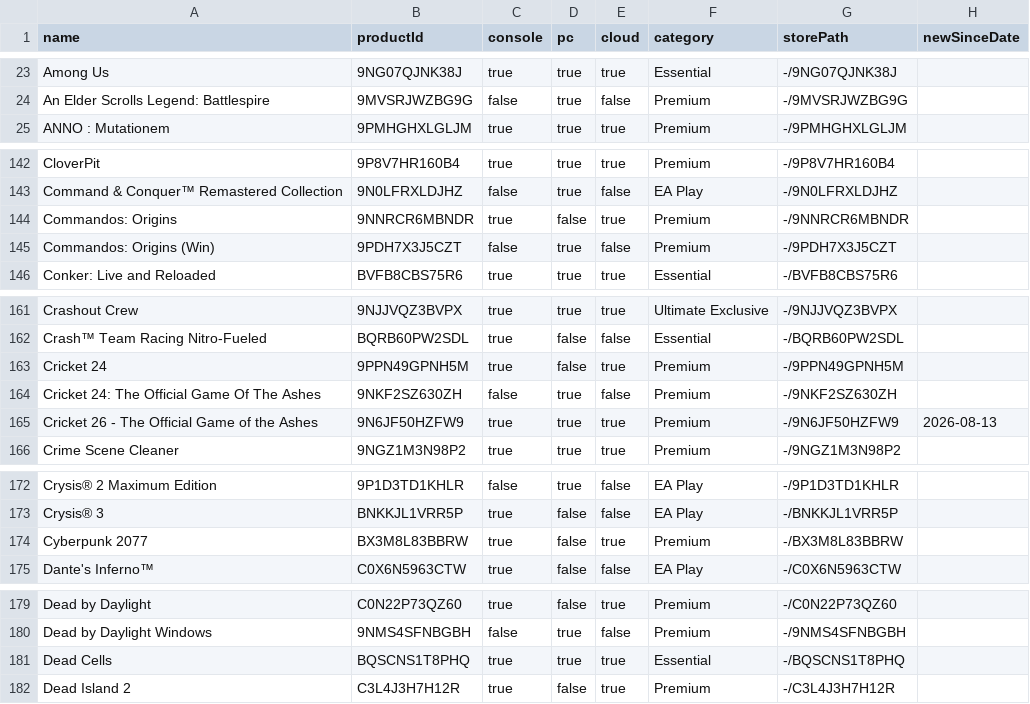
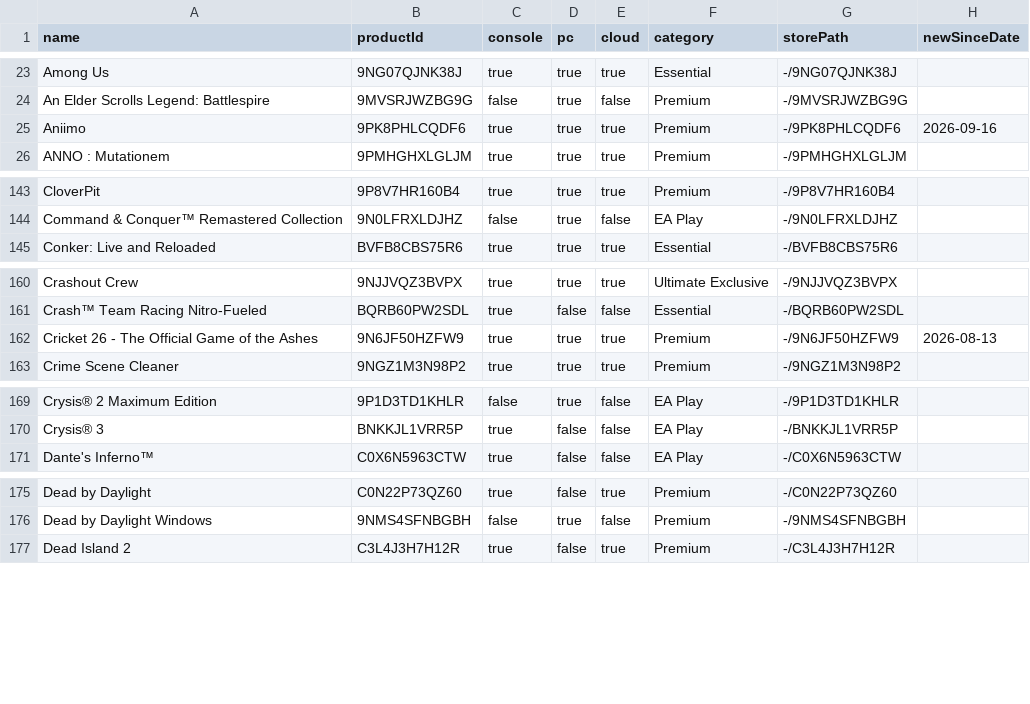
Before and after one commit to ninnex/xbox-gamepass-only-ultimate, a CSV file: data/ultimate.csv, drawn as a sheet; only a part is shown, gaps mark what is left out; the diff covers the shown part only.

```diff
--- a/data/ultimate.csv
+++ b/data/ultimate.csv
@@ -24,2 +24,3 @@ Among Us,9NG07QJNK38J,true,true,true,Essential,-/9NG07QJNK38J,
 An Elder Scrolls Legend: Battlespire,9MVSRJWZBG9G,false,true,false,Premium,-/9MVSRJWZBG9G,
+Aniimo,9PK8PHLCQDF6,true,true,true,Premium,-/9PK8PHLCQDF6,2026-09-16
 ANNO : Mutationem,9PMHGHXLGLJM,true,true,true,Premium,-/9PMHGHXLGLJM,
@@ -143,4 +144,2 @@ CloverPit,9P8V7HR160B4,true,true,true,Premium,-/9P8V7HR160B4,
 Command & Conquer™ Remastered Collection,9N0LFRXLDJHZ,false,true,false,EA Play,-/9N0LFRXLDJHZ,
-Commandos: Origins,9NNRCR6MBNDR,true,false,true,Premium,-/9NNRCR6MBNDR,
-Commandos: Origins (Win),9PDH7X3J5CZT,false,true,false,Premium,-/9PDH7X3J5CZT,
 Conker: Live and Reloaded,BVFB8CBS75R6,true,true,true,Essential,-/BVFB8CBS75R6,
@@ -162,4 +161,2 @@ Crashout Crew,9NJJVQZ3BVPX,true,true,true,Ultimate Exclusive,-/9NJJVQZ3BVPX,
 Crash™ Team Racing Nitro-Fueled,BQRB60PW2SDL,true,false,false,Essential,-/BQRB60PW2SDL,
-Cricket 24,9PPN49GPNH5M,true,false,true,Premium,-/9PPN49GPNH5M,
-Cricket 24: The Official Game Of The Ashes,9NKF2SZ630ZH,false,true,false,Premium,-/9NKF2SZ630ZH,
 Cricket 26 - The Official Game of the Ashes,9N6JF50HZFW9,true,true,true,Premium,-/9N6JF50HZFW9,2026-08-13
@@ -173,3 +170,2 @@ Crysis® 2 Maximum Edition,9P1D3TD1KHLR,false,true,false,EA Play,-/9P1D3TD1KHLR,
 Crysis® 3,BNKKJL1VRR5P,true,false,false,EA Play,-/BNKKJL1VRR5P,
-Cyberpunk 2077,BX3M8L83BBRW,true,false,true,Premium,-/BX3M8L83BBRW,
 Dante's Inferno™,C0X6N5963CTW,true,false,false,EA Play,-/C0X6N5963CTW,
@@ -180,3 +176,2 @@ Dead by Daylight,C0N22P73QZ60,true,false,true,Premium,-/C0N22P73QZ60,
 Dead by Daylight Windows,9NMS4SFNBGBH,false,true,false,Premium,-/9NMS4SFNBGBH,
-Dead Cells,BQSCNS1T8PHQ,true,true,true,Essential,-/BQSCNS1T8PHQ,
 Dead Island 2,C3L4J3H7H12R,true,false,true,Premium,-/C3L4J3H7H12R,
```
Also changed, not shown: 6 removed rows and 4 edited cells elsewhere in this file, data/essential.csv, data/premium.csv, 3 other files.
